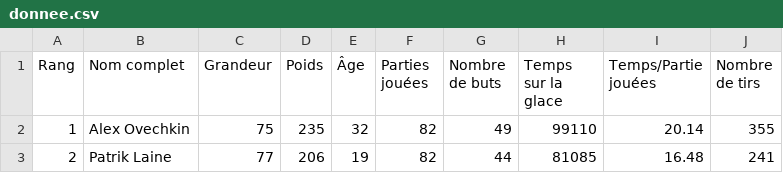
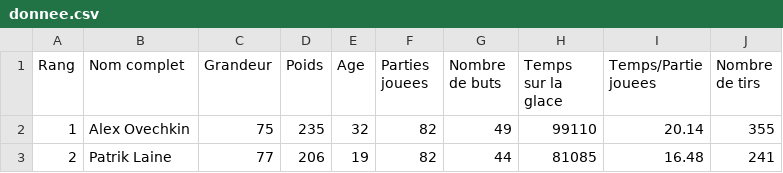
Before and after one commit to ItsTehStory/AnalyseHockey, a CSV file: donnee.csv, drawn as a sheet; only a part is shown; the diff names each change by its address in the sheet, - before the commit and + after, or states it on an @@ line.

```diff
--- a/donnee.csv
+++ b/donnee.csv
-E1: Âge
+E1: Age
-F1: Parties jouées
+F1: Parties jouees
-I1: Temps/Partie jouées
+I1: Temps/Partie jouees
```
Also changed, not shown: 1 other file.
